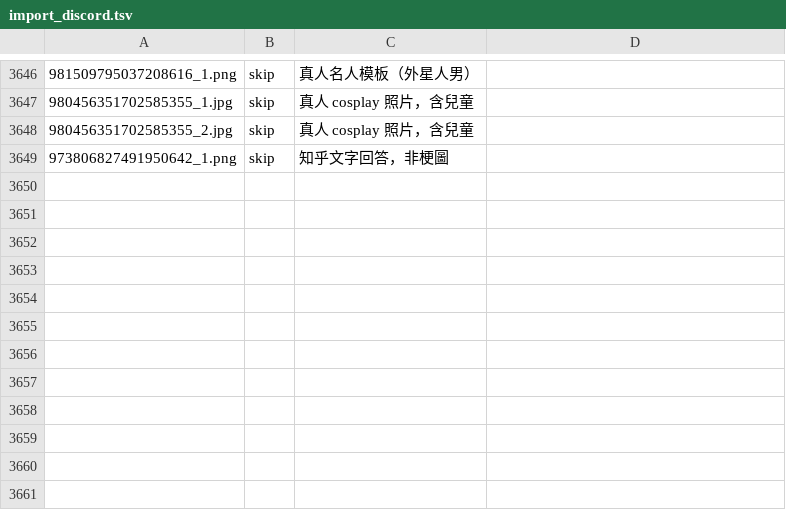
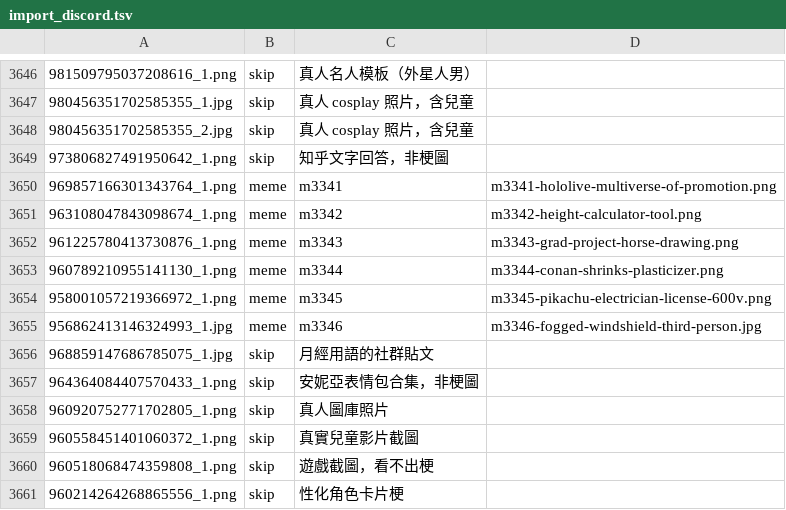
Before and after one commit to derek1403/meme_Bistro, a TSV file: docs/import_discord.tsv, drawn as a sheet; only a part is shown, gaps mark what is left out.

```diff
--- a/docs/import_discord.tsv
+++ b/docs/import_discord.tsv
@@ -3649 +3649,13 @@
 973806827491950642_1.png	skip	知乎文字回答，非梗圖	
+969857166301343764_1.png	meme	m3341	m3341-hololive-multiverse-of-promotion.png
+963108047843098674_1.png	meme	m3342	m3342-height-calculator-tool.png
+961225780413730876_1.png	meme	m3343	m3343-grad-project-horse-drawing.png
+960789210955141130_1.png	meme	m3344	m3344-conan-shrinks-plasticizer.png
+958001057219366972_1.png	meme	m3345	m3345-pikachu-electrician-license-600v.png
+956862413146324993_1.jpg	meme	m3346	m3346-fogged-windshield-third-person.jpg
+968859147686785075_1.jpg	skip	月經用語的社群貼文	
+964364084407570433_1.png	skip	安妮亞表情包合集，非梗圖	
+960920752771702805_1.png	skip	真人圖庫照片	
+960558451401060372_1.png	skip	真實兒童影片截圖	
+960518068474359808_1.png	skip	遊戲截圖，看不出梗	
+960214264268865556_1.png	skip	性化角色卡片梗	
```
Also changed, not shown: 20 other files.
